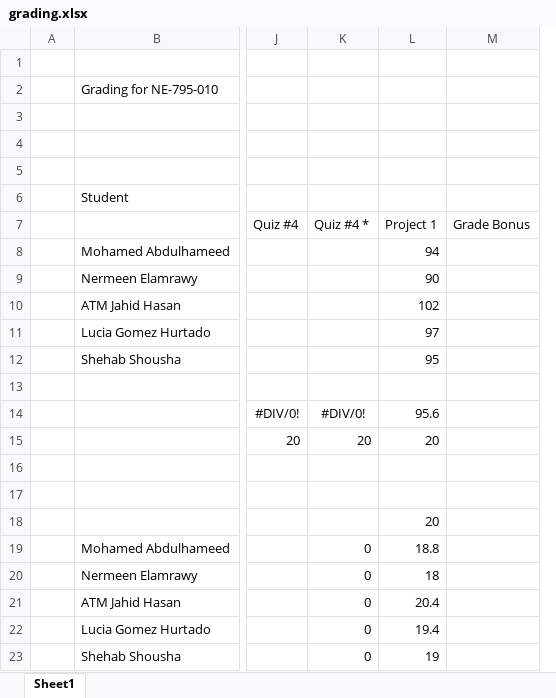
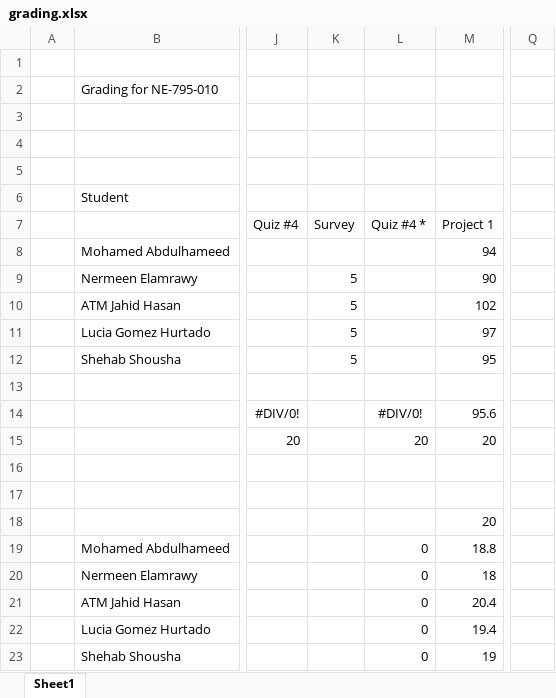
Before and after one commit to benbeeler/TEACHING, an Excel workbook: Advanced Reactor Materials/Fall2023/grading.xlsx, sheet Sheet1, drawn as a sheet; only a part is shown, gaps mark what is left out; values as stored, in another font and other column widths than the file's, no borders; removed rows and columns are numbered as before the commit, all else as after; the diff names each change by its address in the sheet, - before the commit and + after, or states it on an @@ line.

```diff
--- a/Advanced Reactor Materials/Fall2023/grading.xlsx (sheet Sheet1)
+++ b/Advanced Reactor Materials/Fall2023/grading.xlsx (sheet Sheet1)
+column K (Survey), rows 9-12: all 5
-column M (Grade Bonus), empty
+column Q, empty
```
Also changed, not shown: formulas that keep their value, 7 other files.
